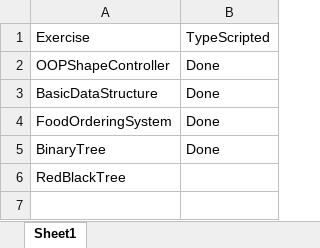
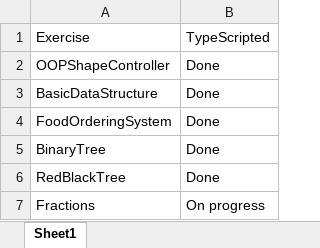
Before and after one commit to julihocc/Core-JavaScript-Exercises, an Excel workbook: progress.xlsx, sheet Sheet1, drawn as a sheet; values as stored, in another font and other column widths than the file's, no borders; conditional formats and table styles not drawn; the diff names each change by its address in the sheet, - before the commit and + after, or states it on an @@ line.

```diff
--- a/progress.xlsx (sheet Sheet1)
+++ b/progress.xlsx (sheet Sheet1)
-B6: (empty)
+B6: Done
+row 7: Fractions | On progress
```
Also changed, not shown: 10 other files.
